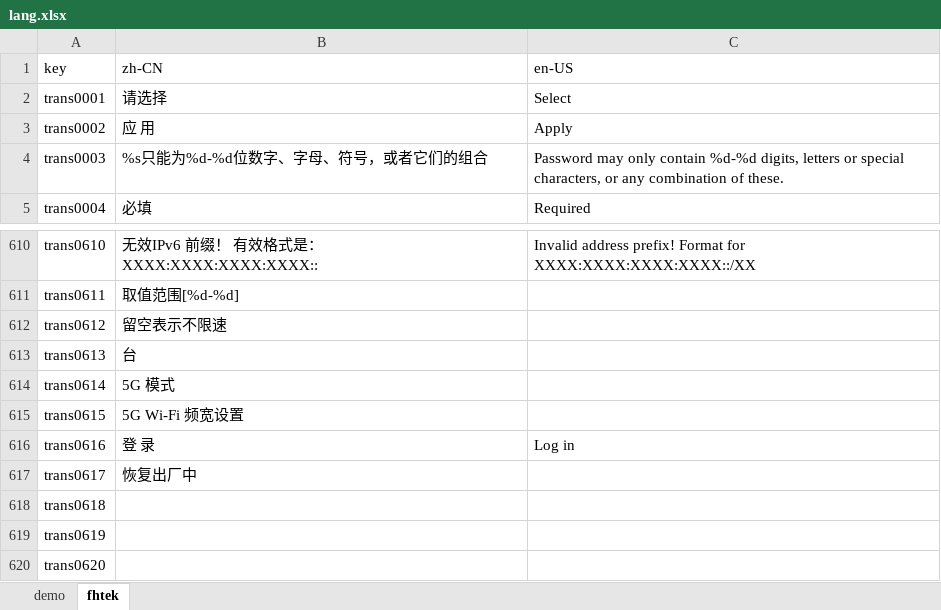
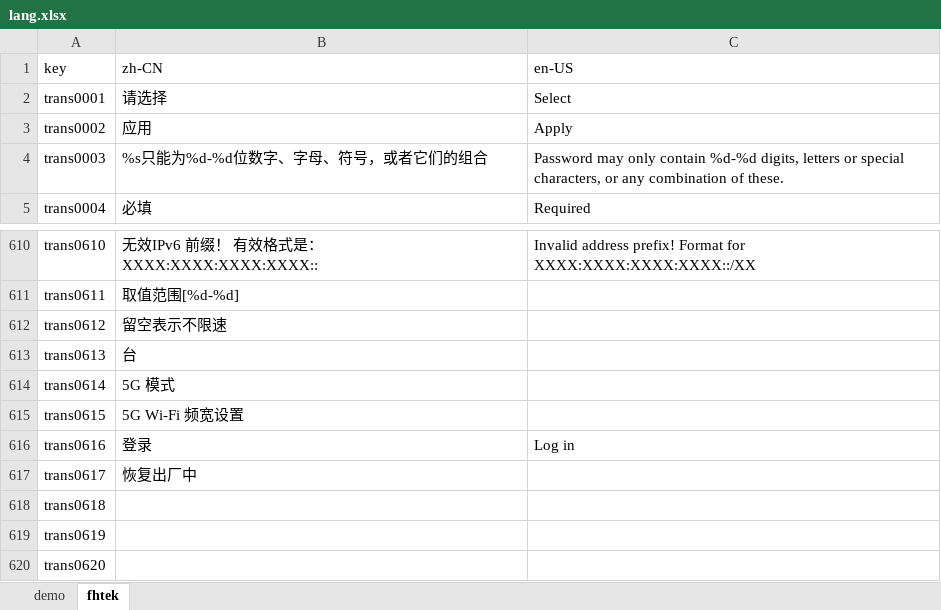
Before and after one commit to ytppp/fhtek-docs, an Excel workbook: lang.xlsx, sheet fhtek, drawn as a sheet; only a part is shown, gaps mark what is left out; values as stored, in another font and other column widths than the file's, no borders; the diff names each change by its address in the sheet, - before the commit and + after, or states it on an @@ line.

```diff
--- a/lang.xlsx (sheet fhtek)
+++ b/lang.xlsx (sheet fhtek)
-B3 (zh-CN): 应 用
+B3 (zh-CN): 应用
-B616 (zh-CN): 登 录
+B616 (zh-CN): 登录
```
Also changed, not shown: 1 other file.
